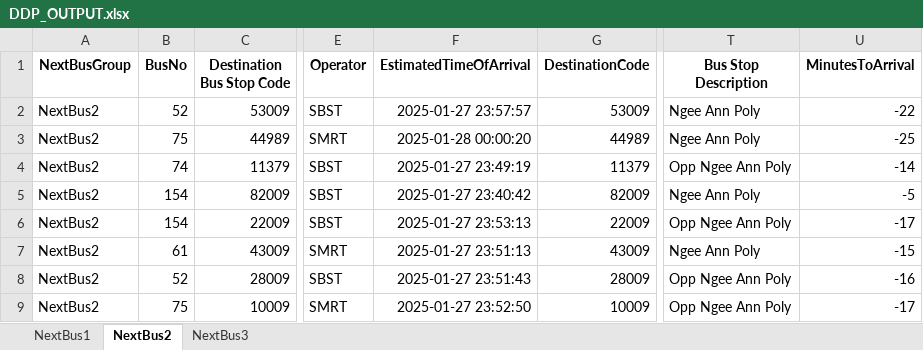
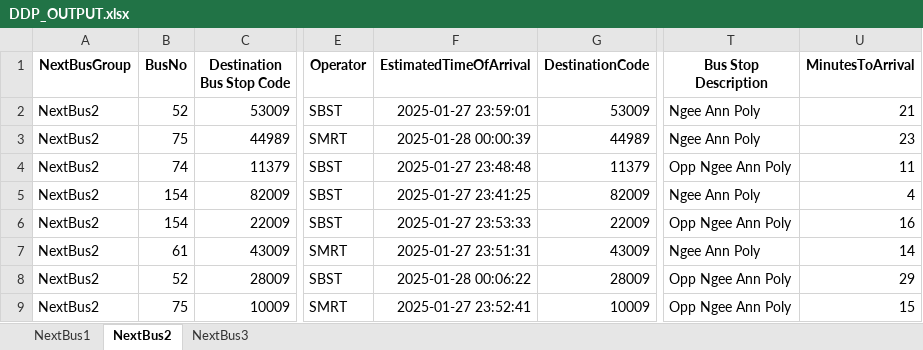
Before and after one commit to sophie-aje/test-ddp-1, an Excel workbook: path/in/repo/DDP_OUTPUT.xlsx, sheet NextBus2, drawn as a sheet; only a part is shown, gaps mark what is left out; values as stored, in another font and other column widths than the file's, no borders; the diff names each change by its address in the sheet, - before the commit and + after, or states it on an @@ line.

```diff
--- a/path/in/repo/DDP_OUTPUT.xlsx (sheet NextBus2)
+++ b/path/in/repo/DDP_OUTPUT.xlsx (sheet NextBus2)
-F2 (EstimatedTimeOfArrival): 2025-01-27 23:57:57
+F2 (EstimatedTimeOfArrival): 2025-01-27 23:59:01
-U2 (MinutesToArrival): -22
+U2 (MinutesToArrival): 21
-F3 (EstimatedTimeOfArrival): 2025-01-28 00:00:20
+F3 (EstimatedTimeOfArrival): 2025-01-28 00:00:39
-U3 (MinutesToArrival): -25
+U3 (MinutesToArrival): 23
-F4 (EstimatedTimeOfArrival): 2025-01-27 23:49:19
+F4 (EstimatedTimeOfArrival): 2025-01-27 23:48:48
-U4 (MinutesToArrival): -14
+U4 (MinutesToArrival): 11
-F5 (EstimatedTimeOfArrival): 2025-01-27 23:40:42
+F5 (EstimatedTimeOfArrival): 2025-01-27 23:41:25
-U5 (MinutesToArrival): -5
+U5 (MinutesToArrival): 4
-F6 (EstimatedTimeOfArrival): 2025-01-27 23:53:13
+F6 (EstimatedTimeOfArrival): 2025-01-27 23:53:33
-U6 (MinutesToArrival): -17
+U6 (MinutesToArrival): 16
-F7 (EstimatedTimeOfArrival): 2025-01-27 23:51:13
+F7 (EstimatedTimeOfArrival): 2025-01-27 23:51:31
-U7 (MinutesToArrival): -15
+U7 (MinutesToArrival): 14
-F8 (EstimatedTimeOfArrival): 2025-01-27 23:51:43
+F8 (EstimatedTimeOfArrival): 2025-01-28 00:06:22
-U8 (MinutesToArrival): -16
+U8 (MinutesToArrival): 29
-F9 (EstimatedTimeOfArrival): 2025-01-27 23:52:50
+F9 (EstimatedTimeOfArrival): 2025-01-27 23:52:41
-U9 (MinutesToArrival): -17
+U9 (MinutesToArrival): 15
```
Also changed, not shown: sheet NextBus3.
